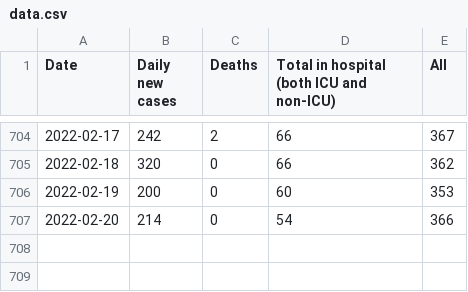
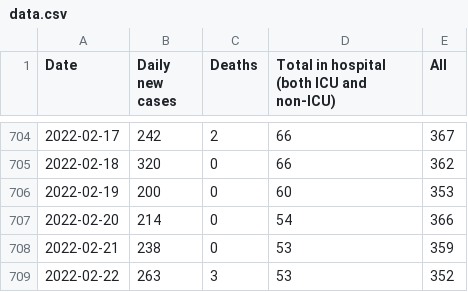
Before and after one commit to gavinanderegg/ns-covid-data, a CSV file: data/data.csv, drawn as a sheet; only a part is shown, gaps mark what is left out.

Commit message:
New data - interpolated for missing day

```diff
--- a/data/data.csv
+++ b/data/data.csv
@@ -707 +707,3 @@ Date,Daily new cases,Deaths,Total in hospital (both ICU and non-ICU),All
 2022-02-20,214,0,54,366
+2022-02-21,238,0,53,359
+2022-02-22,263,3,53,352
```
